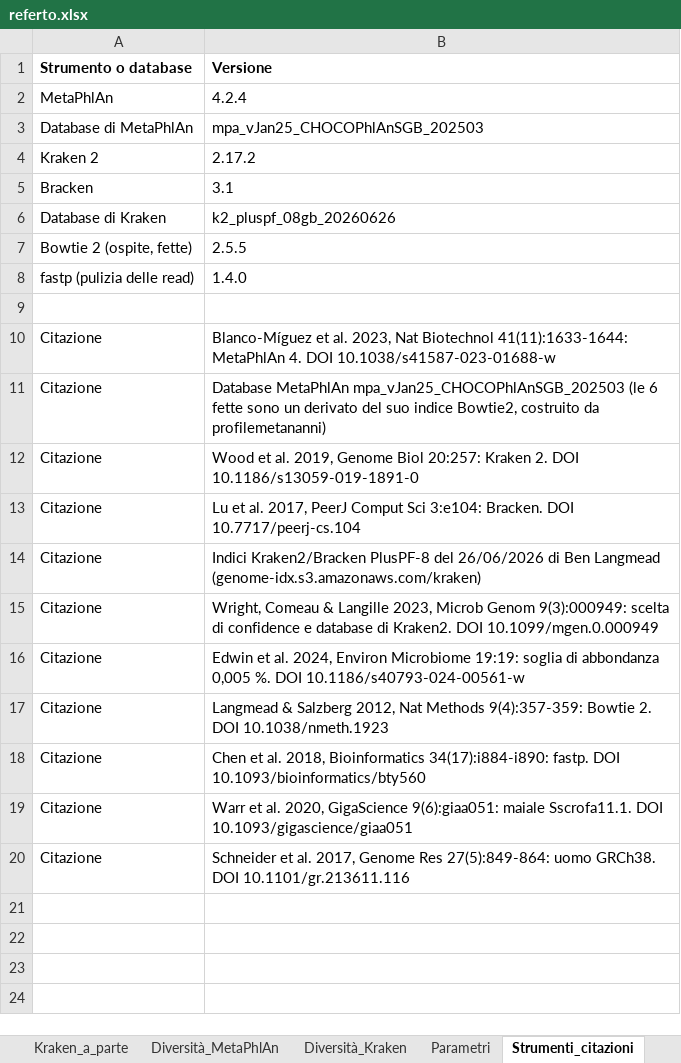
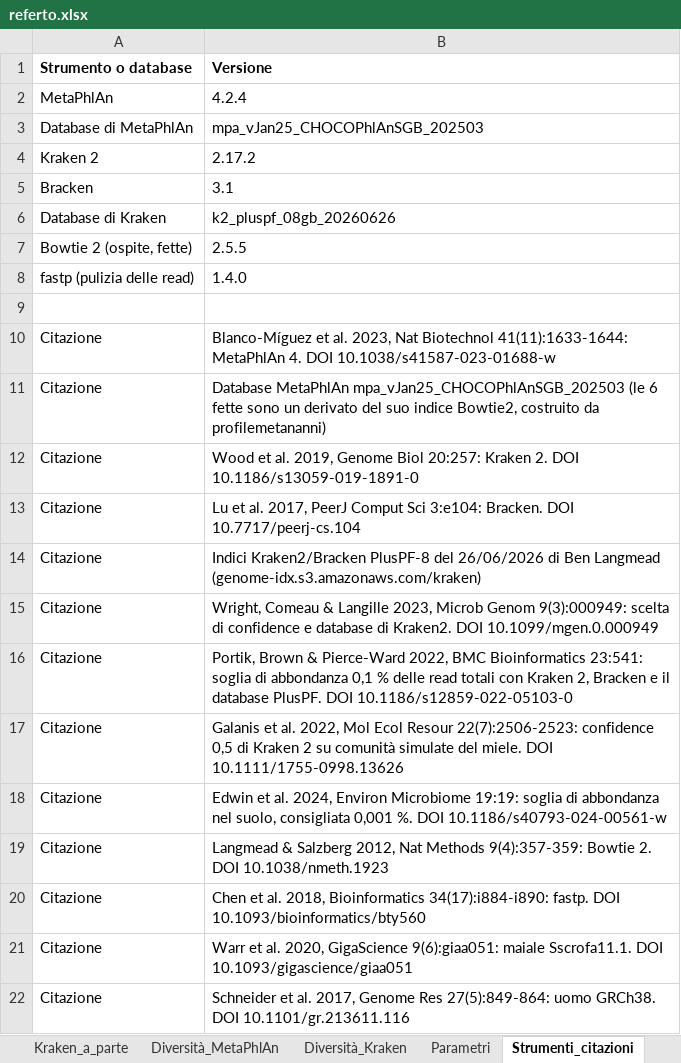
Before and after one commit to GiampieroFederici/profilemetananni, an Excel workbook: installer/finto/referto/referto.xlsx, sheet Strumenti_citazioni, drawn as a sheet; values as stored, in another font and other column widths than the file's, no borders; addresses are those after the commit; the diff names each change by its address in the sheet, - before the commit and + after, or states it on an @@ line.

```diff
--- a/installer/finto/referto/referto.xlsx (sheet Strumenti_citazioni)
+++ b/installer/finto/referto/referto.xlsx (sheet Strumenti_citazioni)
+row 16: Citazione | Portik, Brown & Pierce-Ward 2022, BMC Bioinformatics 23:541: soglia di abbondanza 0,1 % delle read totali con Kraken 2, Bracken e il database PlusPF. DOI 10.1186/s12859-022-05103-0
+row 17: Citazione | Galanis et al. 2022, Mol Ecol Resour 22(7):2506-2523: confidence 0,5 di Kraken 2 su comunità simulate del miele. DOI 10.1111/1755-0998.13626
-B18 (Versione): …di abbondanza 0,005 %. DOI…
+B18 (Versione): …di abbondanza nel suolo, consigliata 0,001 %. DOI…
```
Also changed, not shown: sheet Parametri, sheet Leggimi, 13 other files.
